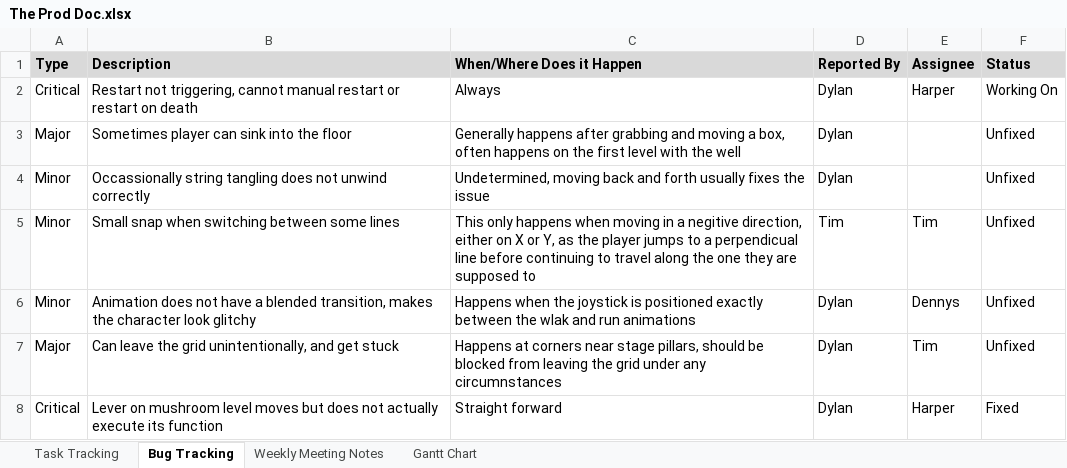
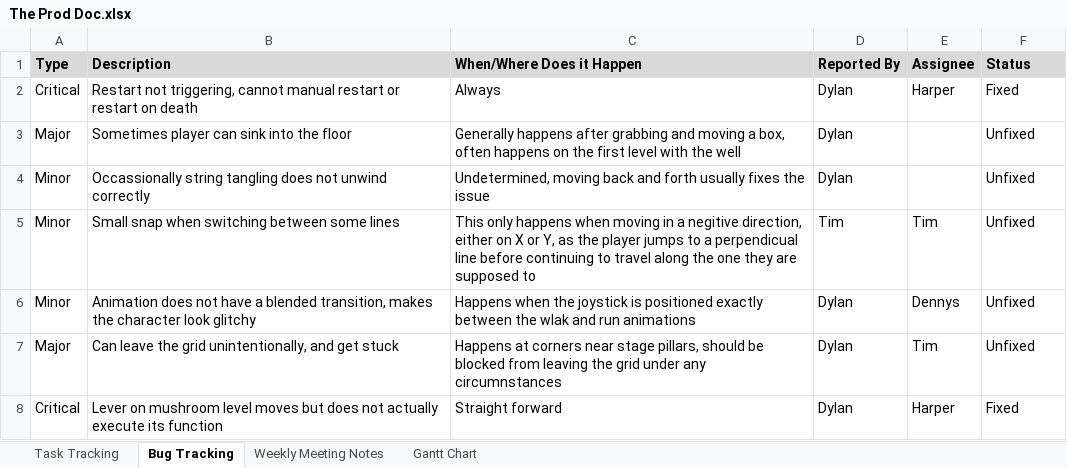
Before and after one commit to SpyraxianJ/strung-along, an Excel workbook: Admin Files/The Prod Doc.xlsx, sheet Bug Tracking, drawn as a sheet; only a part is shown; values as stored, in another font and other column widths than the file's, no borders; conditional formats not drawn; the diff names each change by its address in the sheet, - before the commit and + after, or states it on an @@ line.

```diff
--- a/Admin Files/The Prod Doc.xlsx (sheet Bug Tracking)
+++ b/Admin Files/The Prod Doc.xlsx (sheet Bug Tracking)
-F2 (Status): Working On
+F2 (Status): Fixed
```
Also changed, not shown: 1 other file.
